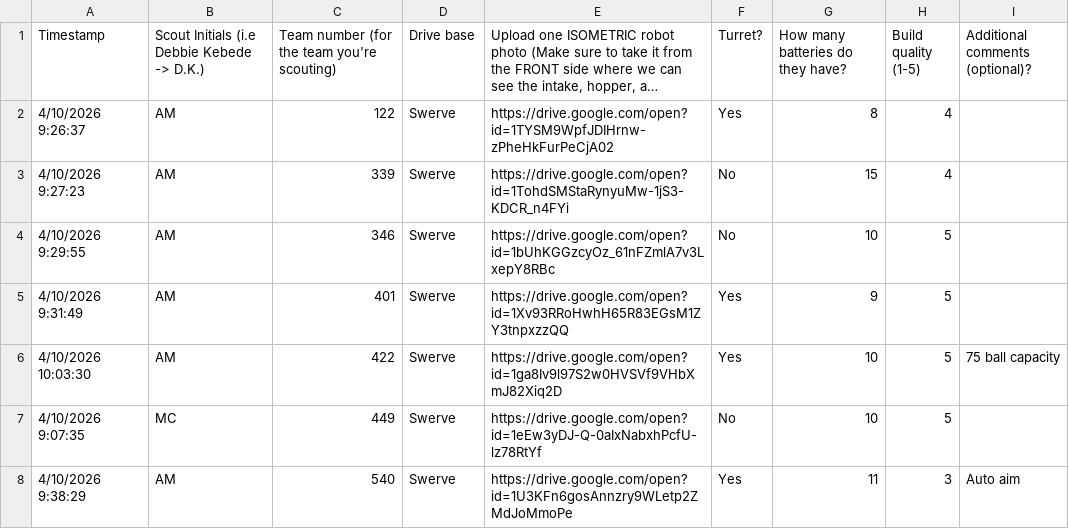
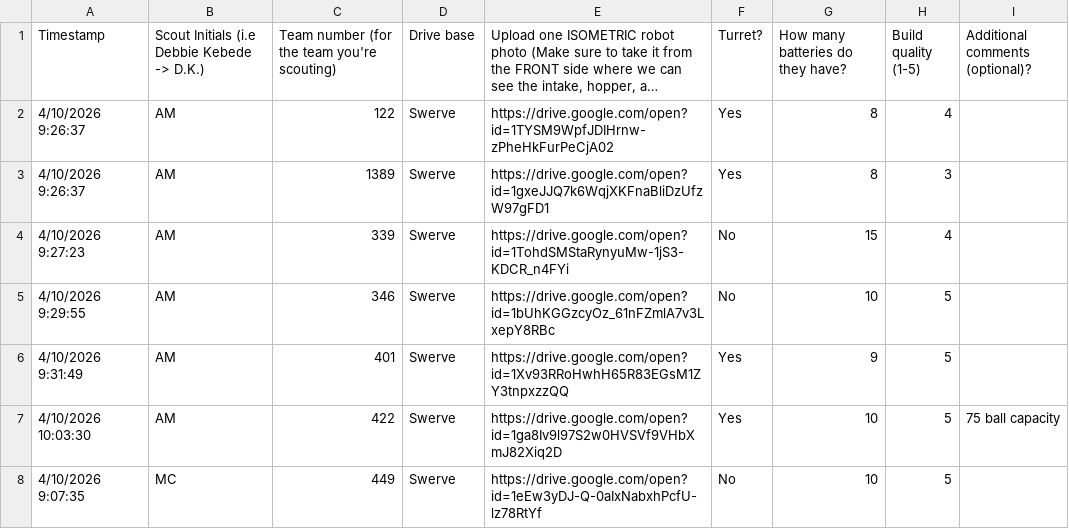
Before and after one commit to Ghostyaq/scouting2026, a CSV file: pit_scouting/pit_scouting_dchamps.csv, drawn as a sheet; only a part is shown; the shorter side is filled out with more unchanged rows; long unchanged cells end in …; the diff names each change by its address in the sheet, - before the commit and + after, or states it on an @@ line.

Commit message:
adding 1389 to pit scouting

```diff
--- a/pit_scouting/pit_scouting_dchamps.csv
+++ b/pit_scouting/pit_scouting_dchamps.csv
+row 3: 4/10/2026 9:26:37 | AM | 1389 | Swerve | https://drive.google.com/open?id=1gxeJJQ7k6WqjXKFnaBliDzUfzW97gFD1 | Yes | 8 | 3
```
